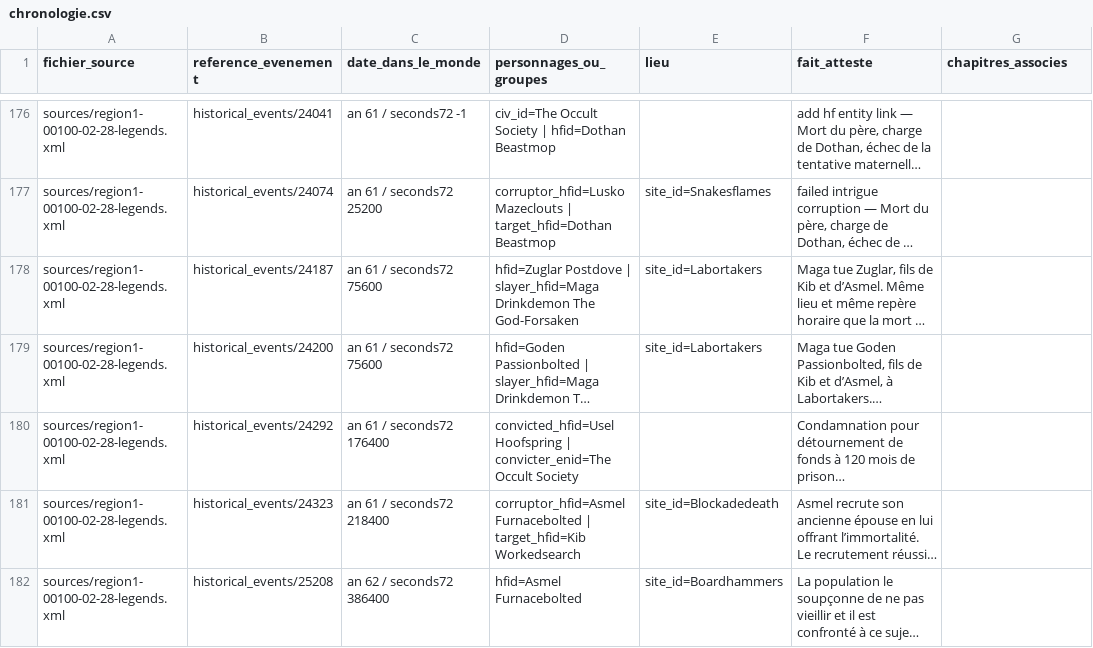
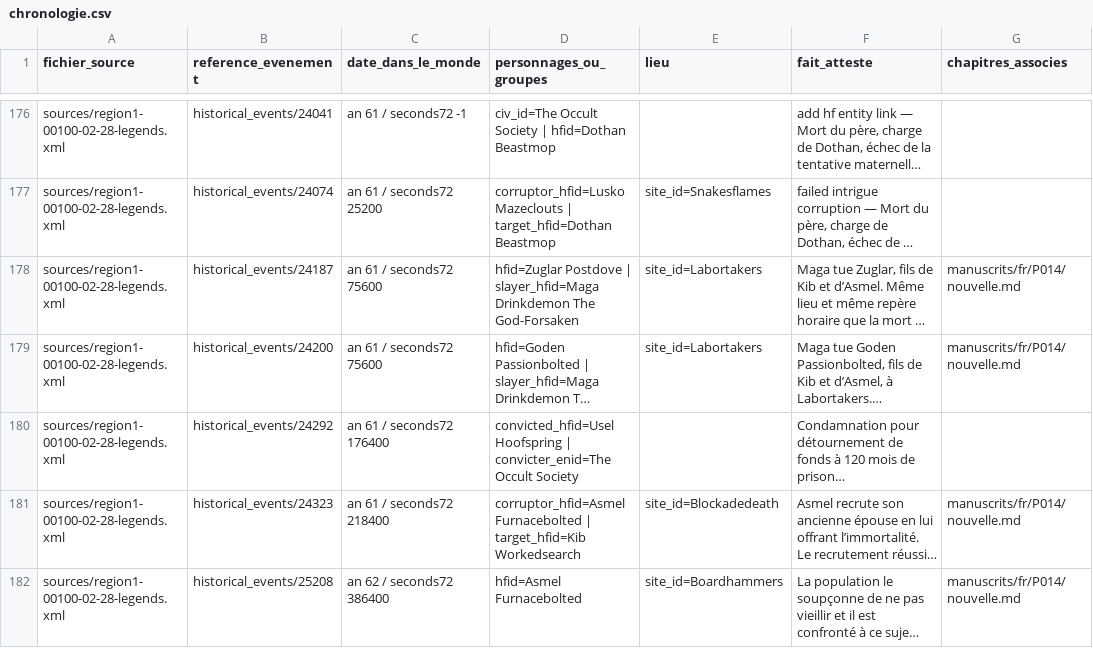
Before and after one commit to Lillite/dwarf-fortress-legendes, a CSV file: reperes/chronologie.csv, drawn as a sheet; only a part is shown, gaps mark what is left out; long unchanged cells end in …; the diff covers the shown part only; the diff names each change by its address in the sheet, - before the commit and + after, or states it on an @@ line.

```diff
--- a/reperes/chronologie.csv
+++ b/reperes/chronologie.csv
-G178:G179 (chapitres_associes): (empty)
+G178:G179 (chapitres_associes): manuscrits/fr/P014/nouvelle.md
-G181:G182 (chapitres_associes): (empty)
+G181:G182 (chapitres_associes): manuscrits/fr/P014/nouvelle.md
```
Also changed, not shown: 1 added row, 1 moved row and 10 edited cells elsewhere in this file, reperes/glossaire.csv, reperes/occurrences.csv, 5 other files.
